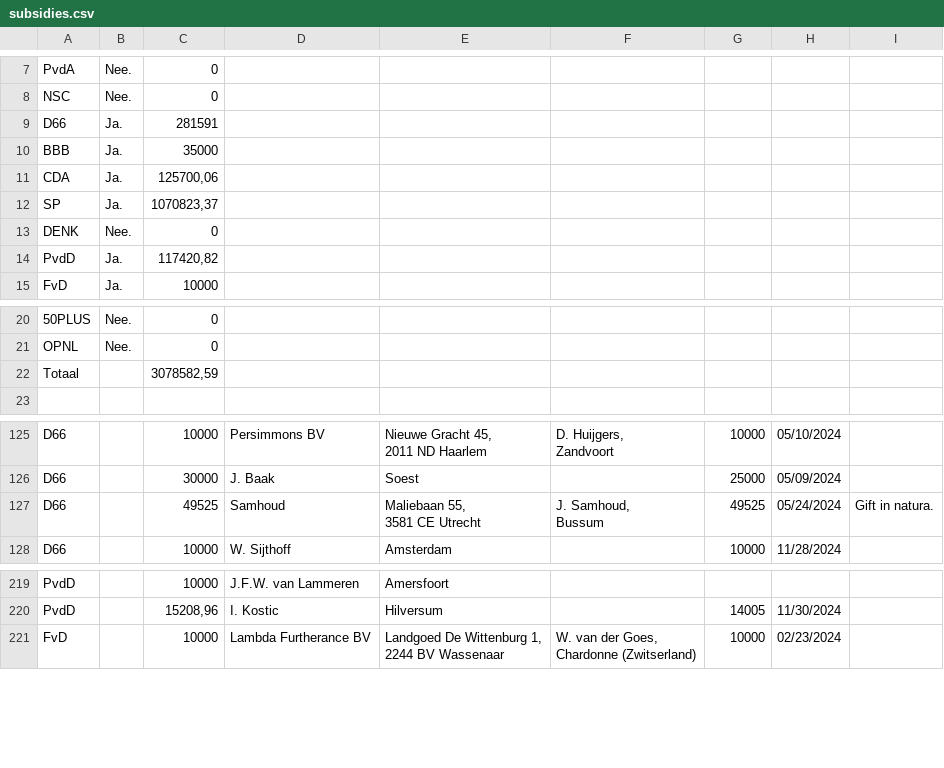
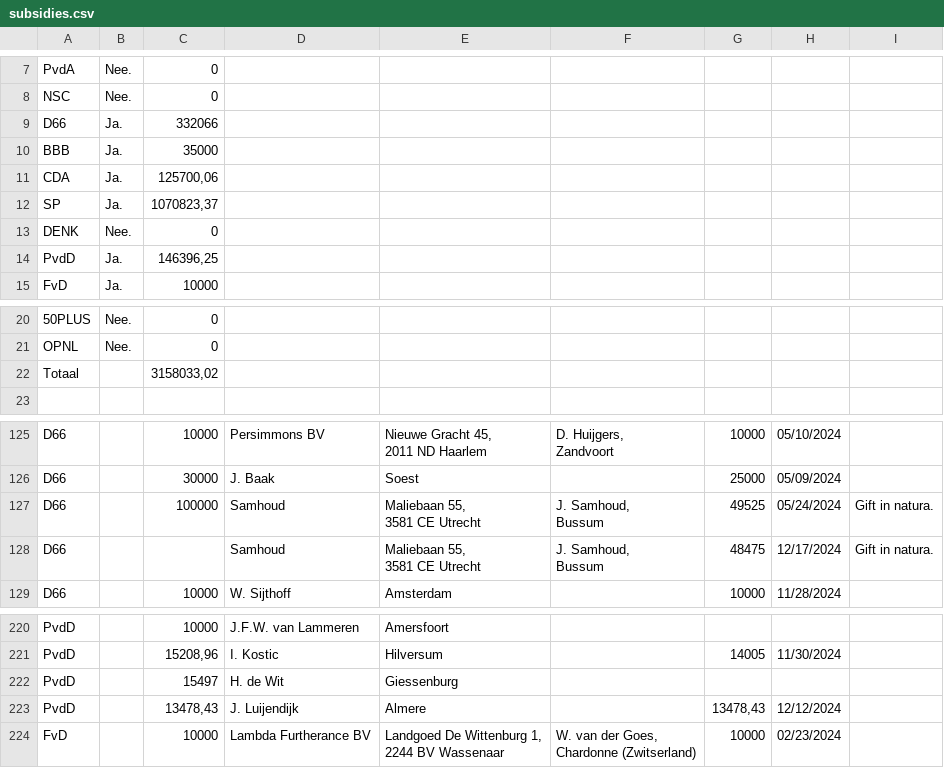
Before and after one commit to openstate/ro-pp-subsidies, a CSV file: subsidies.csv, drawn as a sheet; only a part is shown, gaps mark what is left out; ↵ is a line break in a cell; the diff names each change by its address in the sheet, - before the commit and + after, or states it on an @@ line.

Commit message:
Subsidies bijgewerkt.

```diff
--- a/subsidies.csv
+++ b/subsidies.csv
-C9: 281591
+C9: 332066
-C14: 117420,82
+C14: 146396,25
-C22: 3078582,59
+C22: 3158033,02
-C127: 49525
+C127: 100000
+row 128: D66 |  |  | Samhoud | Maliebaan 55, ↵ 3581 CE Utrecht | J. Samhoud, ↵ Bussum | 48475 | 12/17/2024 | Gift in natura.
+row 222: PvdD |  | 15497 | H. de Wit | Giessenburg
+row 223: PvdD |  | 13478,43 | J. Luijendijk | Almere |  | 13478,43 | 12/12/2024
```
